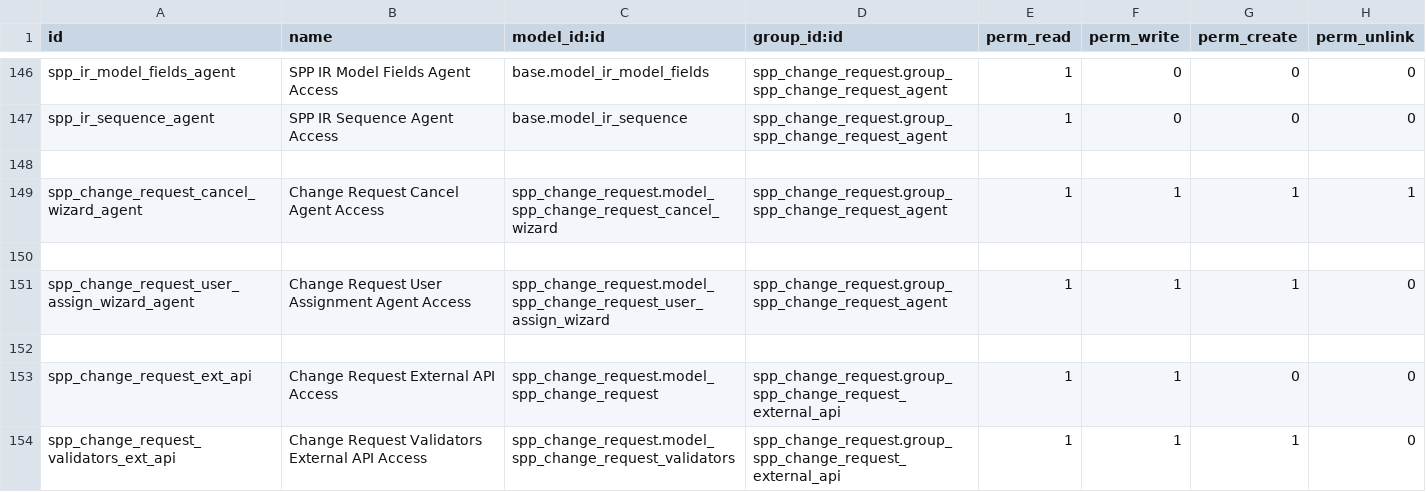
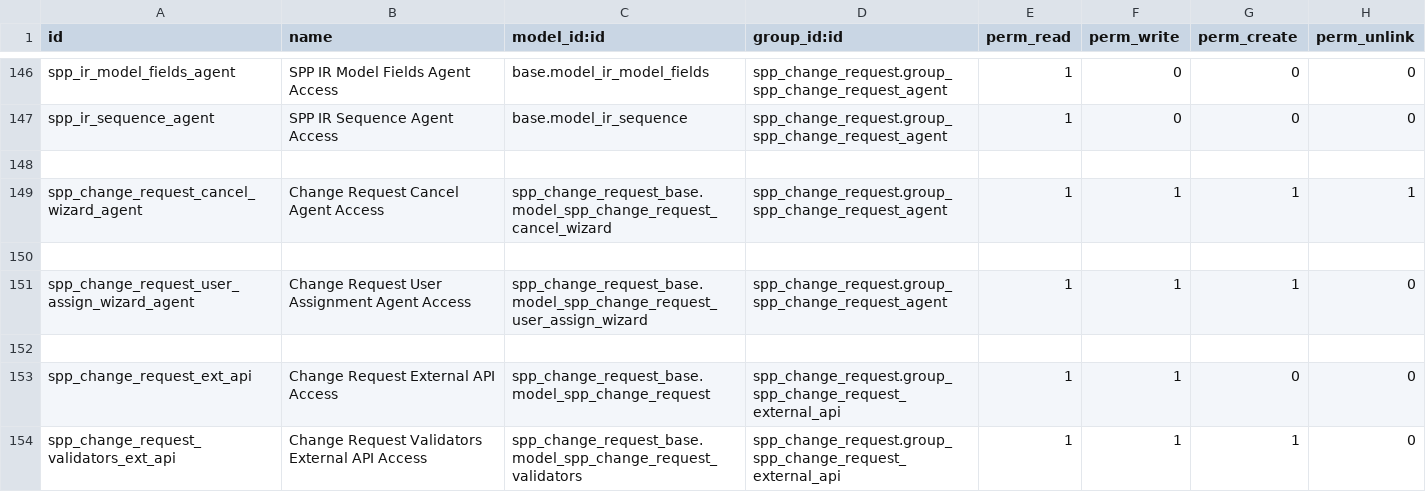
Before and after one commit to OpenSPP/openspp-modules, a CSV file: spp_change_request/security/ir.model.access.csv, drawn as a sheet; only a part is shown, gaps mark what is left out; the diff covers the shown part only.

Commit message:
[FIX] problems when installing spp_change_request alongside spp_change_request_base

```diff
--- a/spp_change_request/security/ir.model.access.csv
+++ b/spp_change_request/security/ir.model.access.csv
@@ -148,7 +148,7 @@ spp_ir_sequence_agent,SPP IR Sequence Agent Access,base.model_ir_sequence,spp_ch
 
-spp_change_request_cancel_wizard_agent,Change Request Cancel Agent Access,spp_change_request.model_spp_change_request_cancel_wizard,spp_change_request.group_spp_change_request_agent,1,1,1,1
+spp_change_request_cancel_wizard_agent,Change Request Cancel Agent Access,spp_change_request_base.model_spp_change_request_cancel_wizard,spp_change_request.group_spp_change_request_agent,1,1,1,1
 
-spp_change_request_user_assign_wizard_agent,Change Request User Assignment Agent Access,spp_change_request.model_spp_change_request_user_assign_wizard,spp_change_request.group_spp_change_request_agent,1,1,1,0
+spp_change_request_user_assign_wizard_agent,Change Request User Assignment Agent Access,spp_change_request_base.model_spp_change_request_user_assign_wizard,spp_change_request.group_spp_change_request_agent,1,1,1,0
 
-spp_change_request_ext_api,Change Request External API Access,spp_change_request.model_spp_change_request,spp_change_request.group_spp_change_request_external_api,1,1,0,0
-spp_change_request_validators_ext_api,Change Request Validators External API Access,spp_change_request.model_spp_change_request_validators,spp_change_request.group_spp_change_request_external_api,1,1,1,0
+spp_change_request_ext_api,Change Request External API Access,spp_change_request_base.model_spp_change_request,spp_change_request.group_spp_change_request_external_api,1,1,0,0
+spp_change_request_validators_ext_api,Change Request Validators External API Access,spp_change_request_base.model_spp_change_request_validators,spp_change_request.group_spp_change_request_external_api,1,1,1,0
```
Also changed, not shown: 51 edited cells elsewhere in this file, 31 other files.
